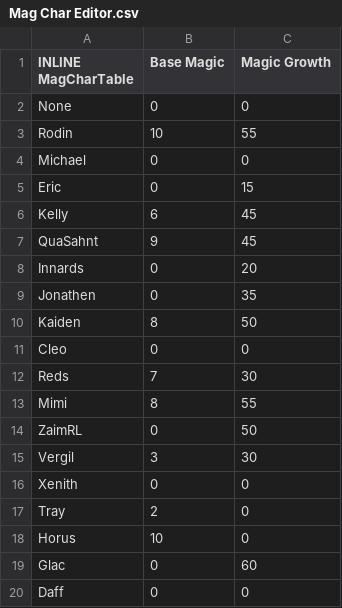
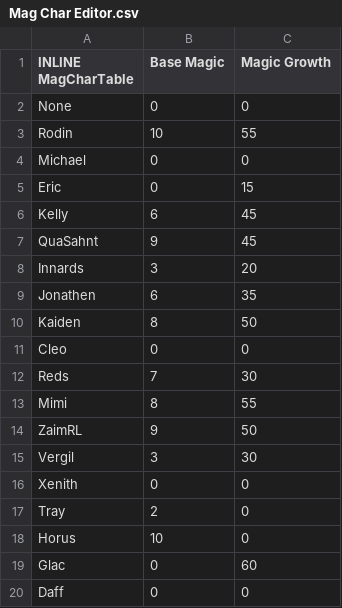
Before and after one commit to Kirbseverywhere/Fire-Emblem-3-Universes, a CSV file: Tables/FE8 Nightmare modules/Magic/Mag Char Editor.csv, drawn as a sheet; only a part is shown.

Commit message:
added magic

```diff
--- a/Tables/FE8 Nightmare modules/Magic/Mag Char Editor.csv
+++ b/Tables/FE8 Nightmare modules/Magic/Mag Char Editor.csv
@@ -7,4 +7,4 @@ Kelly,6,45
 QuaSahnt,9,45
-Innards,0,20
-Jonathen,0,35
+Innards,3,20
+Jonathen,6,35
 Kaiden,8,50
@@ -13,3 +13,3 @@ Reds,7,30
 Mimi,8,55
-ZaimRL,0,50
+ZaimRL,9,50
 Vergil,3,30
```
Also changed, not shown: 1 other file.
